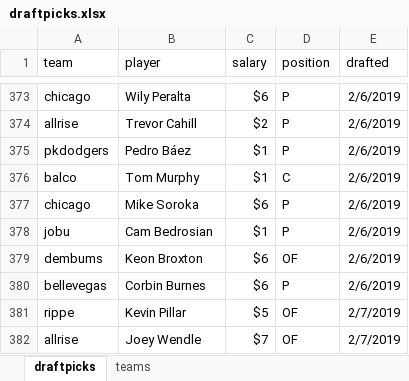
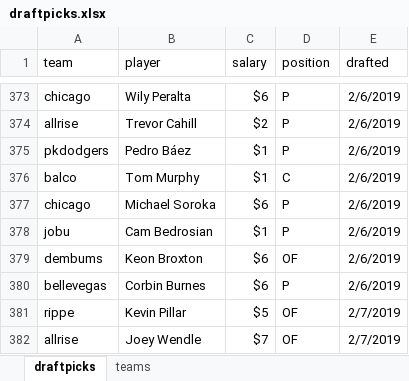
Before and after one commit to seanwllms/Fantasy2020, an Excel workbook: draftpicks.xlsx, sheet draftpicks, drawn as a sheet; only a part is shown, gaps mark what is left out; values as stored, in another font and other column widths than the file's, no borders; the diff covers the shown part only; the diff names each change by its address in the sheet, - before the commit and + after, or states it on an @@ line.

Commit message:
mroe draft picks

```diff
--- a/draftpicks.xlsx (sheet draftpicks)
+++ b/draftpicks.xlsx (sheet draftpicks)
-B377 (player): Mike Soroka
+B377 (player): Michael Soroka
```
Also changed, not shown: 24 added rows elsewhere in this sheet, 12 other files.
